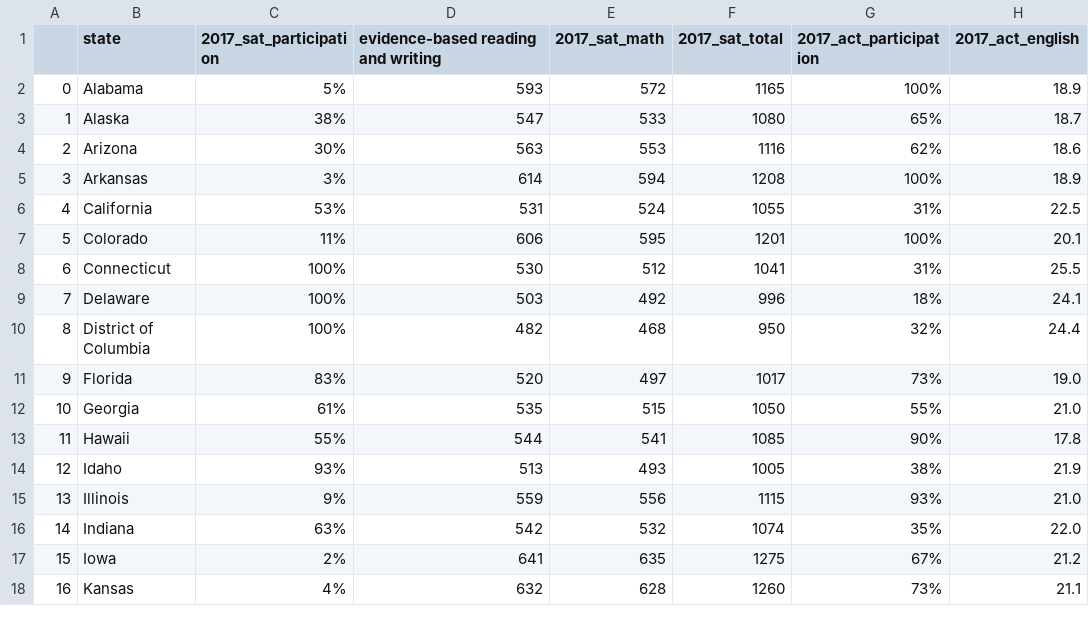
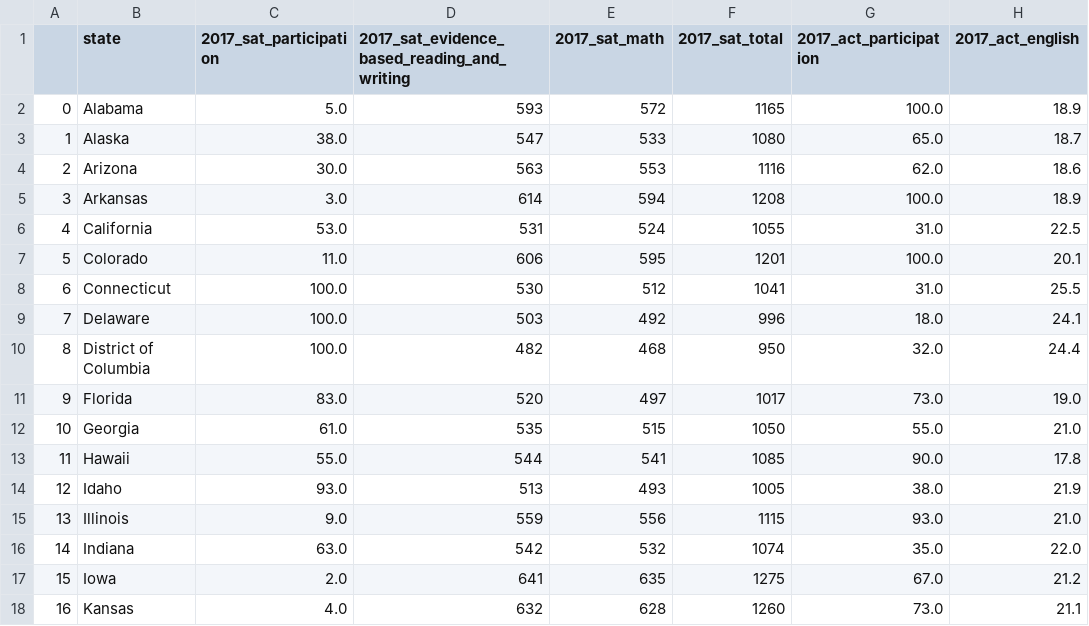
Before and after one commit to amcurley/GA_projects, a CSV file: Projects/project-1-master/code/final.csv, drawn as a sheet; only a part is shown; the diff covers the shown part only; the diff names each change by its address in the sheet, - before the commit and + after, or states it on an @@ line.

```diff
--- a/Projects/project-1-master/code/final.csv
+++ b/Projects/project-1-master/code/final.csv
-D1: evidence-based reading and writing
+D1: 2017_sat_evidence_based_reading_and_writing
-C2 (2017_sat_participation): 5%
+C2 (2017_sat_participation): 5.0
-G2 (2017_act_participation): 100%
+G2 (2017_act_participation): 100.0
-C3 (2017_sat_participation): 38%
+C3 (2017_sat_participation): 38.0
-G3 (2017_act_participation): 65%
+G3 (2017_act_participation): 65.0
-C4 (2017_sat_participation): 30%
+C4 (2017_sat_participation): 30.0
-G4 (2017_act_participation): 62%
+G4 (2017_act_participation): 62.0
-C5 (2017_sat_participation): 3%
+C5 (2017_sat_participation): 3.0
-G5 (2017_act_participation): 100%
+G5 (2017_act_participation): 100.0
-C6 (2017_sat_participation): 53%
+C6 (2017_sat_participation): 53.0
-G6 (2017_act_participation): 31%
+G6 (2017_act_participation): 31.0
-C7 (2017_sat_participation): 11%
+C7 (2017_sat_participation): 11.0
-G7 (2017_act_participation): 100%
+G7 (2017_act_participation): 100.0
-C8:C10 (2017_sat_participation): 100%
+C8:C10 (2017_sat_participation): 100.0
-G8 (2017_act_participation): 31%
+G8 (2017_act_participation): 31.0
-G9 (2017_act_participation): 18%
+G9 (2017_act_participation): 18.0
-G10 (2017_act_participation): 32%
+G10 (2017_act_participation): 32.0
-C11 (2017_sat_participation): 83%
+C11 (2017_sat_participation): 83.0
-G11 (2017_act_participation): 73%
+G11 (2017_act_participation): 73.0
-C12 (2017_sat_participation): 61%
+C12 (2017_sat_participation): 61.0
-G12 (2017_act_participation): 55%
+G12 (2017_act_participation): 55.0
-C13 (2017_sat_participation): 55%
+C13 (2017_sat_participation): 55.0
-G13 (2017_act_participation): 90%
+G13 (2017_act_participation): 90.0
-C14 (2017_sat_participation): 93%
+C14 (2017_sat_participation): 93.0
-G14 (2017_act_participation): 38%
+G14 (2017_act_participation): 38.0
-C15 (2017_sat_participation): 9%
+C15 (2017_sat_participation): 9.0
-G15 (2017_act_participation): 93%
+G15 (2017_act_participation): 93.0
-C16 (2017_sat_participation): 63%
+C16 (2017_sat_participation): 63.0
-G16 (2017_act_participation): 35%
+G16 (2017_act_participation): 35.0
-C17 (2017_sat_participation): 2%
+C17 (2017_sat_participation): 2.0
-G17 (2017_act_participation): 67%
+G17 (2017_act_participation): 67.0
-C18 (2017_sat_participation): 4%
+C18 (2017_sat_participation): 4.0
-G18 (2017_act_participation): 73%
+G18 (2017_act_participation): 73.0
```
Also changed, not shown: 68 edited cells elsewhere in this file, Projects/project-1-master/code/combined_2017.csv, 1 other file.
